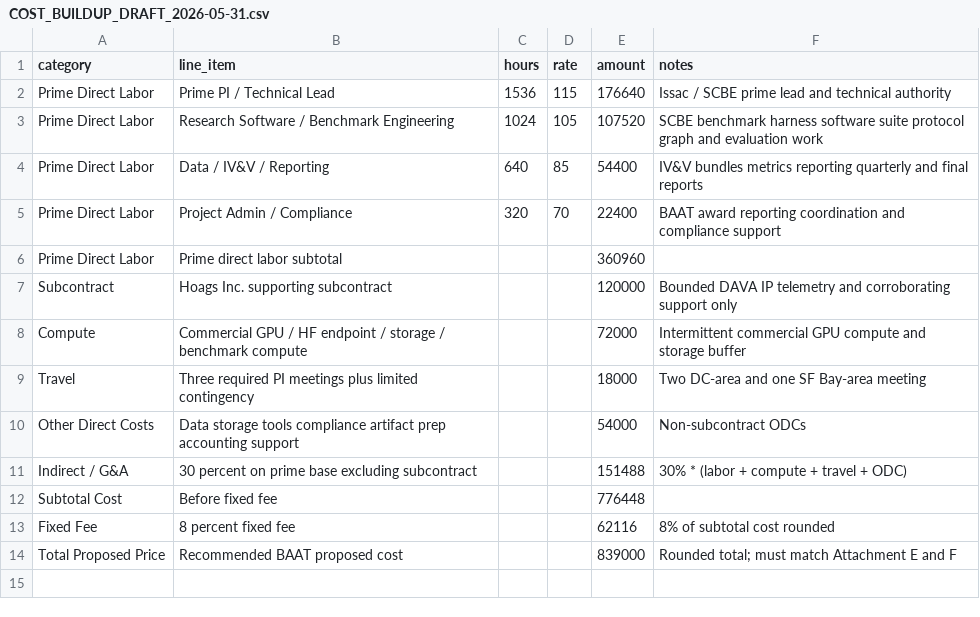
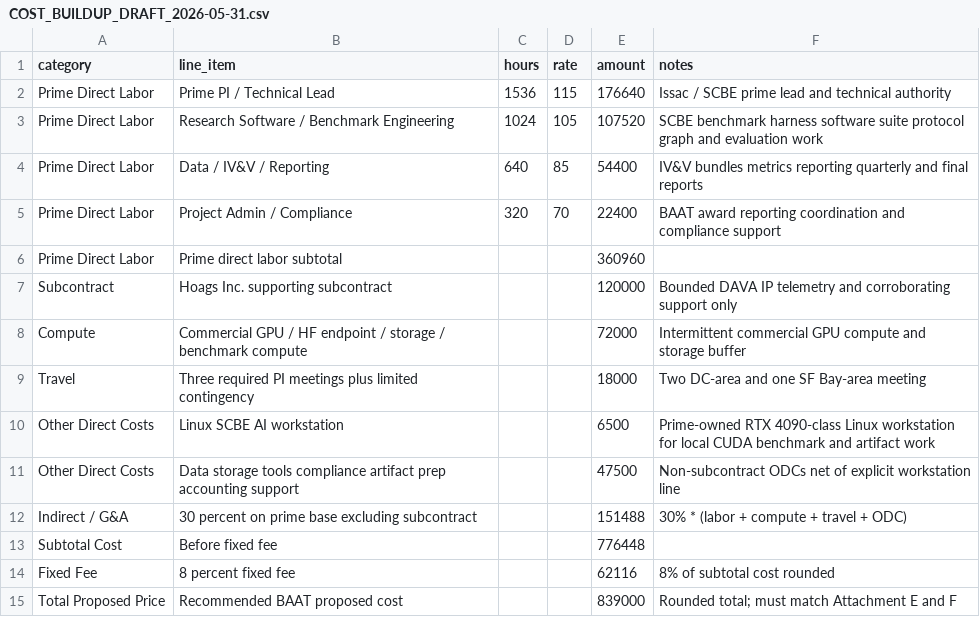
Before and after one commit to issdandavis/SCBE-AETHERMOORE, a CSV file: docs/proposals/DARPA_MATHBAC/package_work/06_attachment_f_cost_workbook/COST_BUILDUP_DRAFT_2026-05-31.csv, drawn as a sheet.

Commit message:
docs(mathbac): add Linux workstation cost basis

```diff
--- a/docs/proposals/DARPA_MATHBAC/package_work/06_attachment_f_cost_workbook/COST_BUILDUP_DRAFT_2026-05-31.csv
+++ b/docs/proposals/DARPA_MATHBAC/package_work/06_attachment_f_cost_workbook/COST_BUILDUP_DRAFT_2026-05-31.csv
@@ -9,3 +9,4 @@ Compute,Commercial GPU / HF endpoint / storage / benchmark compute,,,72000,Inter
 Travel,Three required PI meetings plus limited contingency,,,18000,Two DC-area and one SF Bay-area meeting
-Other Direct Costs,Data storage tools compliance artifact prep accounting support,,,54000,Non-subcontract ODCs
+Other Direct Costs,Linux SCBE AI workstation,,,6500,Prime-owned RTX 4090-class Linux workstation for local CUDA benchmark and artifact work
+Other Direct Costs,Data storage tools compliance artifact prep accounting support,,,47500,Non-subcontract ODCs net of explicit workstation line
 Indirect / G&A,30 percent on prime base excluding subcontract,,,151488,30% * (labor + compute + travel + ODC)
```
Also changed, not shown: 3 other files.
